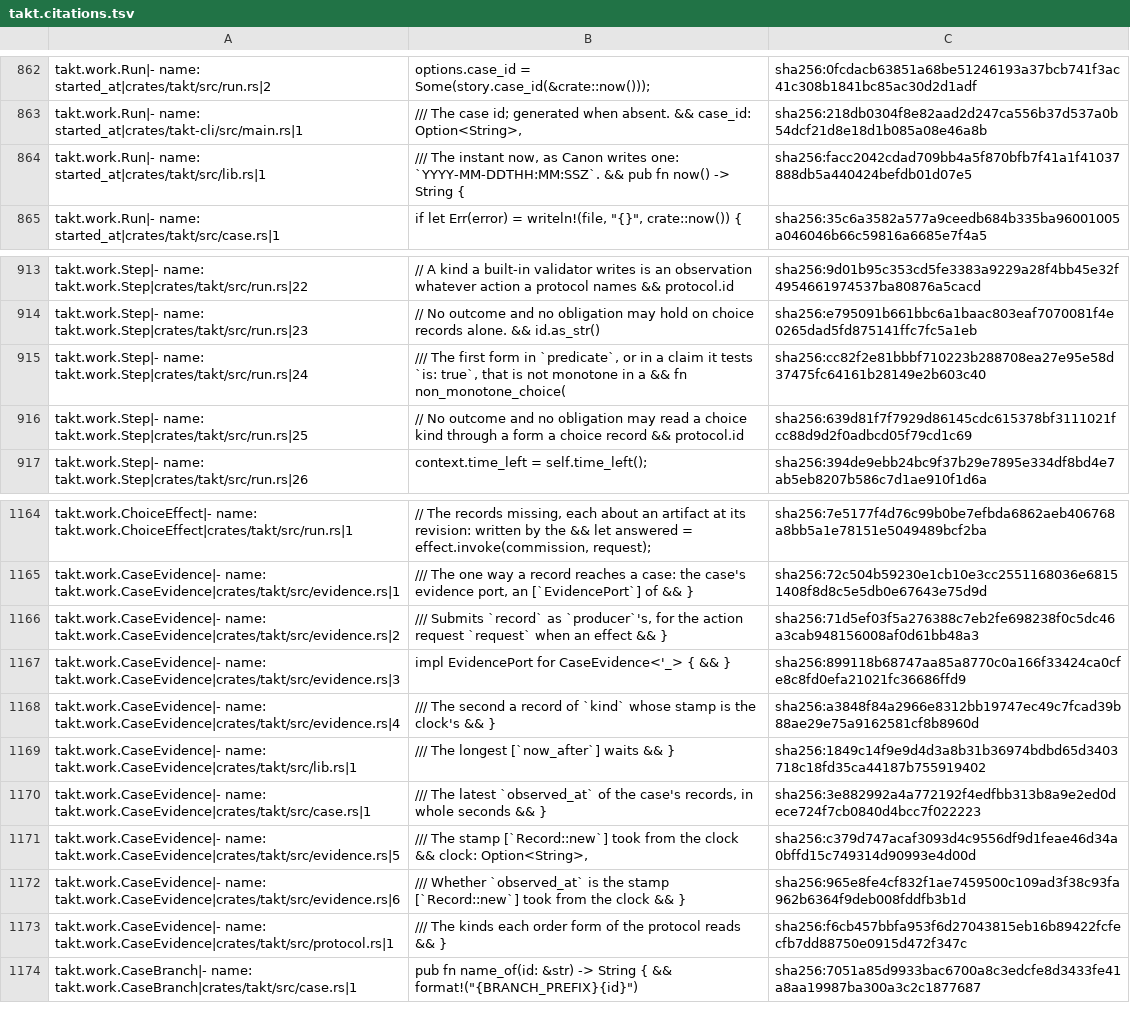
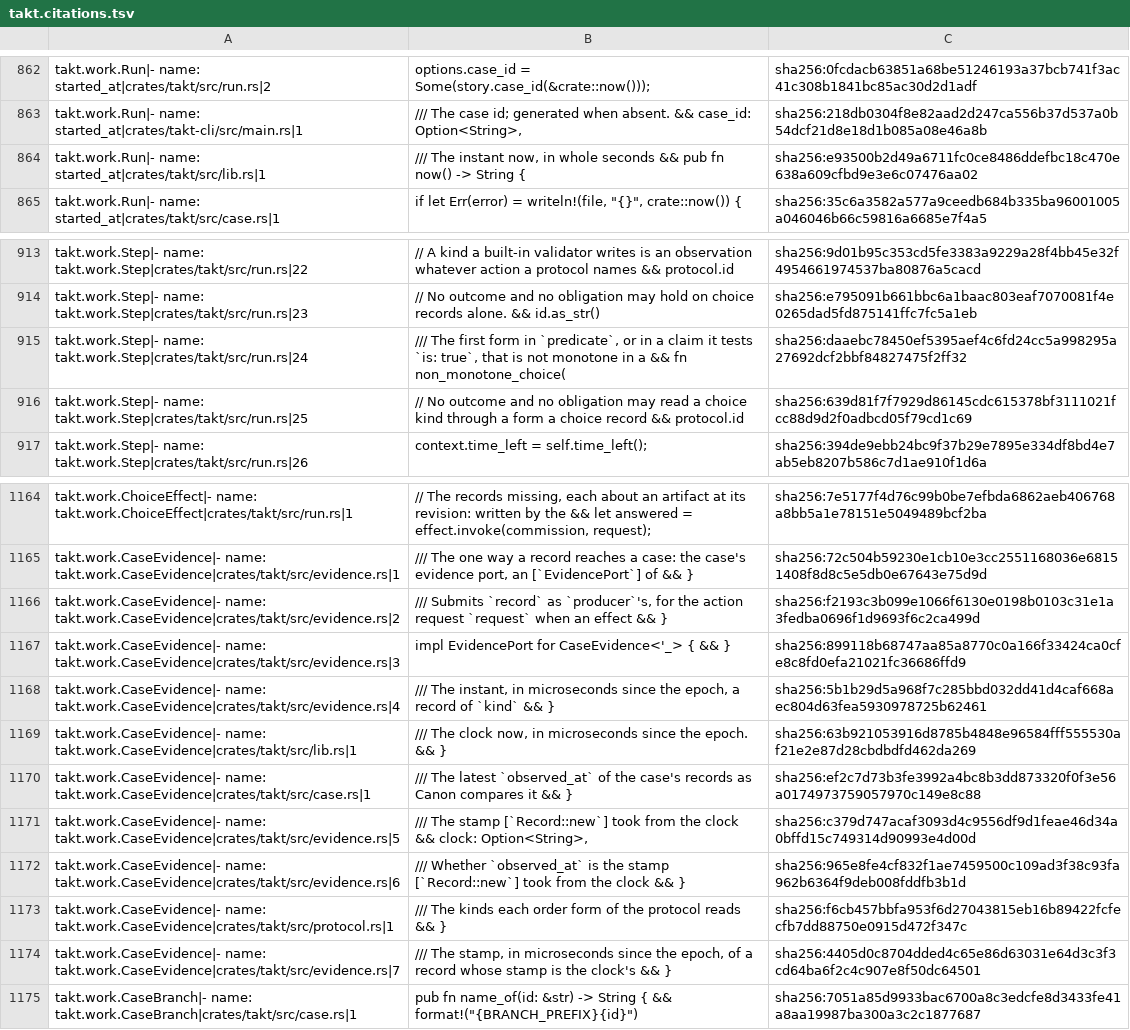
Before and after one commit to beyond10x/takt, a TSV file: ess/domains/takt.citations.tsv, drawn as a sheet; only a part is shown, gaps mark what is left out.

```diff
--- a/ess/domains/takt.citations.tsv
+++ b/ess/domains/takt.citations.tsv
@@ -870,3 +870,3 @@ takt.work.Run|- name: started_at|crates/takt/src/run.rs|2	options.case_id = Some
 takt.work.Run|- name: started_at|crates/takt-cli/src/main.rs|1	/// The case id; generated when absent. && case_id: Option<String>,	sha256:218db0304f8e82aad2d247ca556b37d537a0b54dcf21d8e18d1b085a08e46a8b
-takt.work.Run|- name: started_at|crates/takt/src/lib.rs|1	/// The instant now, as Canon writes one: `YYYY-MM-DDTHH:MM:SSZ`. && pub fn now() -> String {	sha256:facc2042cdad709bb4a5f870bfb7f41a1f41037888db5a440424befdb01d07e5
+takt.work.Run|- name: started_at|crates/takt/src/lib.rs|1	/// The instant now, in whole seconds && pub fn now() -> String {	sha256:e93500b2d49a6711fc0ce8486ddefbc18c470e638a609cfbd9e3e6c07476aa02
 takt.work.Run|- name: started_at|crates/takt/src/case.rs|1	if let Err(error) = writeln!(file, "{}", crate::now()) {	sha256:35c6a3582a577a9ceedb684b335ba96001005a046046b66c59816a6685e7f4a5
@@ -921,3 +921,3 @@ takt.work.Step|- name: takt.work.Step|crates/takt/src/run.rs|22	// A kind a buil
 takt.work.Step|- name: takt.work.Step|crates/takt/src/run.rs|23	// No outcome and no obligation may hold on choice records alone. && id.as_str()	sha256:e795091b661bbc6a1baac803eaf7070081f4e0265dad5fd875141ffc7fc5a1eb
-takt.work.Step|- name: takt.work.Step|crates/takt/src/run.rs|24	/// The first form in `predicate`, or in a claim it tests `is: true`, that is not monotone in a && fn non_monotone_choice(	sha256:cc82f2e81bbbf710223b288708ea27e95e58d37475fc64161b28149e2b603c40
+takt.work.Step|- name: takt.work.Step|crates/takt/src/run.rs|24	/// The first form in `predicate`, or in a claim it tests `is: true`, that is not monotone in a && fn non_monotone_choice(	sha256:daaebc78450ef5395aef4c6fd24cc5a998295a27692dcf2bbf84827475f2ff32
 takt.work.Step|- name: takt.work.Step|crates/takt/src/run.rs|25	// No outcome and no obligation may read a choice kind through a form a choice record && protocol.id	sha256:639d81f7f7929d86145cdc615378bf3111021fcc88d9d2f0adbcd05f79cd1c69
@@ -1172,7 +1172,7 @@ takt.work.ChoiceEffect|- name: takt.work.ChoiceEffect|crates/takt/src/run.rs|1	/
 takt.work.CaseEvidence|- name: takt.work.CaseEvidence|crates/takt/src/evidence.rs|1	/// The one way a record reaches a case: the case's evidence port, an [`EvidencePort`] of && }	sha256:72c504b59230e1cb10e3cc2551168036e68151408f8d8c5e5db0e67643e75d9d
-takt.work.CaseEvidence|- name: takt.work.CaseEvidence|crates/takt/src/evidence.rs|2	/// Submits `record` as `producer`'s, for the action request `request` when an effect && }	sha256:71d5ef03f5a276388c7eb2fe698238f0c5dc46a3cab948156008af0d61bb48a3
+takt.work.CaseEvidence|- name: takt.work.CaseEvidence|crates/takt/src/evidence.rs|2	/// Submits `record` as `producer`'s, for the action request `request` when an effect && }	sha256:f2193c3b099e1066f6130e0198b0103c31e1a3fedba0696f1d9693f6c2ca499d
 takt.work.CaseEvidence|- name: takt.work.CaseEvidence|crates/takt/src/evidence.rs|3	impl EvidencePort for CaseEvidence<'_> { && }	sha256:899118b68747aa85a8770c0a166f33424ca0cfe8c8fd0efa21021fc36686ffd9
-takt.work.CaseEvidence|- name: takt.work.CaseEvidence|crates/takt/src/evidence.rs|4	/// The second a record of `kind` whose stamp is the clock's && }	sha256:a3848f84a2966e8312bb19747ec49c7fcad39b88ae29e75a9162581cf8b8960d
-takt.work.CaseEvidence|- name: takt.work.CaseEvidence|crates/takt/src/lib.rs|1	/// The longest [`now_after`] waits && }	sha256:1849c14f9e9d4d3a8b31b36974bdbd65d3403718c18fd35ca44187b755919402
-takt.work.CaseEvidence|- name: takt.work.CaseEvidence|crates/takt/src/case.rs|1	/// The latest `observed_at` of the case's records, in whole seconds && }	sha256:3e882992a4a772192f4edfbb313b8a9e2ed0dece724f7cb0840d4bcc7f022223
+takt.work.CaseEvidence|- name: takt.work.CaseEvidence|crates/takt/src/evidence.rs|4	/// The instant, in microseconds since the epoch, a record of `kind` && }	sha256:5b1b29d5a968f7c285bbd032dd41d4caf668aec804d63fea5930978725b62461
+takt.work.CaseEvidence|- name: takt.work.CaseEvidence|crates/takt/src/lib.rs|1	/// The clock now, in microseconds since the epoch. && }	sha256:63b921053916d8785b4848e96584fff555530af21e2e87d28cbdbdfd462da269
+takt.work.CaseEvidence|- name: takt.work.CaseEvidence|crates/takt/src/case.rs|1	/// The latest `observed_at` of the case's records as Canon compares it && }	sha256:ef2c7d73b3fe3992a4bc8b3dd873320f0f3e56a0174973759057970c149e8c88
 takt.work.CaseEvidence|- name: takt.work.CaseEvidence|crates/takt/src/evidence.rs|5	/// The stamp [`Record::new`] took from the clock && clock: Option<String>,	sha256:c379d747acaf3093d4c9556df9d1feae46d34a0bffd15c749314d90993e4d00d
@@ -1180,2 +1180,3 @@ takt.work.CaseEvidence|- name: takt.work.CaseEvidence|crates/takt/src/evidence.r
 takt.work.CaseEvidence|- name: takt.work.CaseEvidence|crates/takt/src/protocol.rs|1	/// The kinds each order form of the protocol reads && }	sha256:f6cb457bbfa953f6d27043815eb16b89422fcfecfb7dd88750e0915d472f347c
+takt.work.CaseEvidence|- name: takt.work.CaseEvidence|crates/takt/src/evidence.rs|7	/// The stamp, in microseconds since the epoch, of a record whose stamp is the clock's && }	sha256:4405d0c8704dded4c65e86d63031e64d3c3f3cd64ba6f2c4c907e8f50dc64501
 takt.work.CaseBranch|- name: takt.work.CaseBranch|crates/takt/src/case.rs|1	pub fn name_of(id: &str) -> String { && format!("{BRANCH_PREFIX}{id}")	sha256:7051a85d9933bac6700a8c3edcfe8d3433fe41a8aa19987ba300a3c2c1877687
```
Also changed, not shown: 11 other files.
